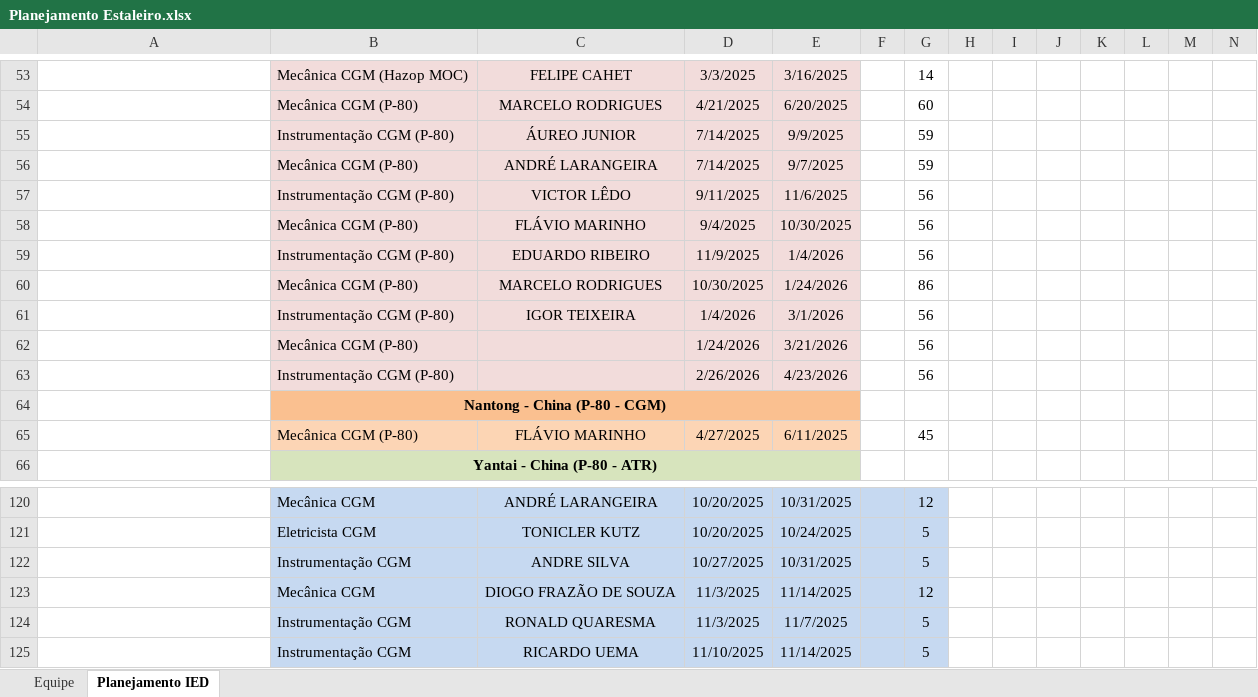
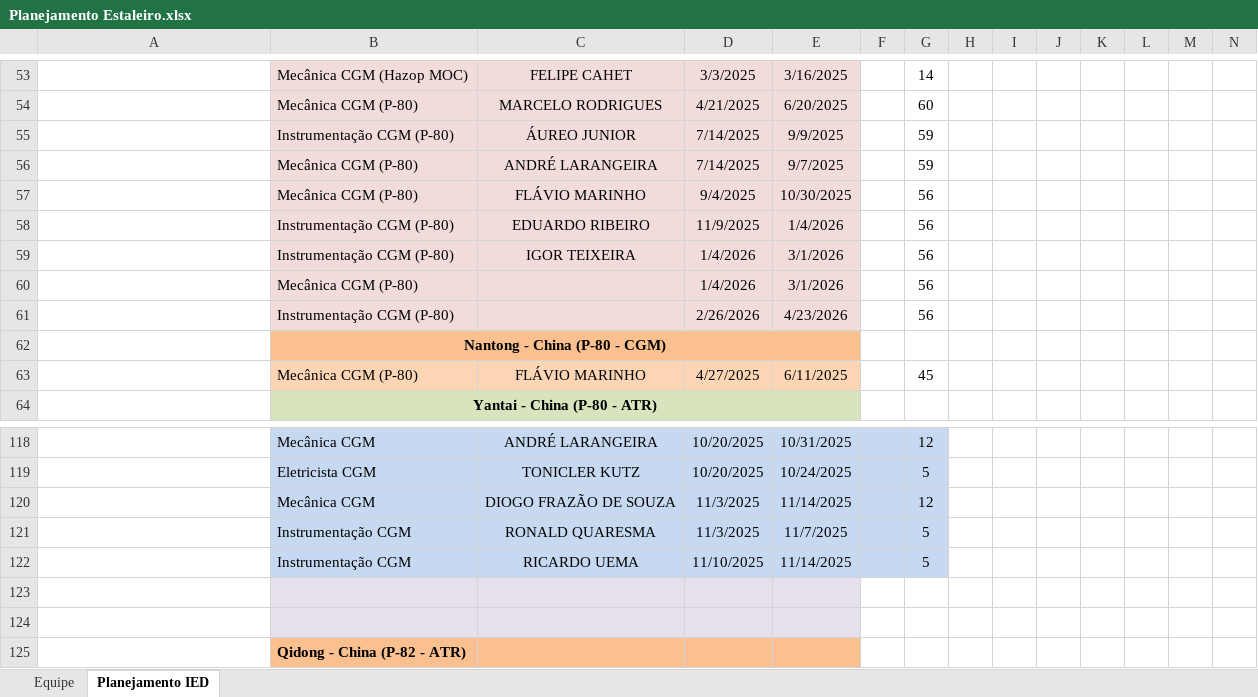
Before and after one commit to viniciussduarte/gantt_disp, an Excel workbook: Planejamento Estaleiro.xlsx, sheet Planejamento IED, drawn as a sheet; only a part is shown, gaps mark what is left out; the shorter side is filled out with more unchanged rows; values as stored, in another font and other column widths than the file's, no borders; conditional formats not drawn; removed rows and columns are numbered as before the commit, all else as after; rows hold the shown columns only; the diff names each change by its address in the sheet, - before the commit and + after, or states it on an @@ line.

```diff
--- a/Planejamento Estaleiro.xlsx (sheet Planejamento IED)
+++ b/Planejamento Estaleiro.xlsx (sheet Planejamento IED)
-row 57:  | Instrumentação CGM (P-80) | VICTOR LÊDO | 9/11/2025 | 11/6/2025 |  | 56
-row 60:  | Mecânica CGM (P-80) | MARCELO RODRIGUES | 10/30/2025 | 1/24/2026 |  | 86
-D60: 1/24/2026
+D60: 1/4/2026
-E60: 3/21/2026
+E60: 3/1/2026
-row 122:  | Instrumentação CGM | ANDRE SILVA | 10/27/2025 | 10/31/2025 |  | 5
```
Also changed, not shown: formulas that keep their value, Planejamento Geral.xlsx.
